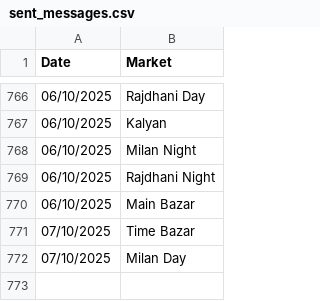
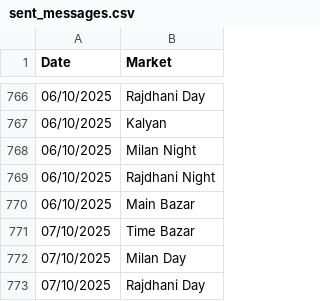
Before and after one commit to Vishalsnw/Kalyan_web, a CSV file: sent_messages.csv, drawn as a sheet; only a part is shown, gaps mark what is left out.

```diff
--- a/sent_messages.csv
+++ b/sent_messages.csv
@@ -772 +772,2 @@ Date,Market
 07/10/2025,Milan Day
+07/10/2025,Rajdhani Day
```
Also changed, not shown: satta_data.csv.
